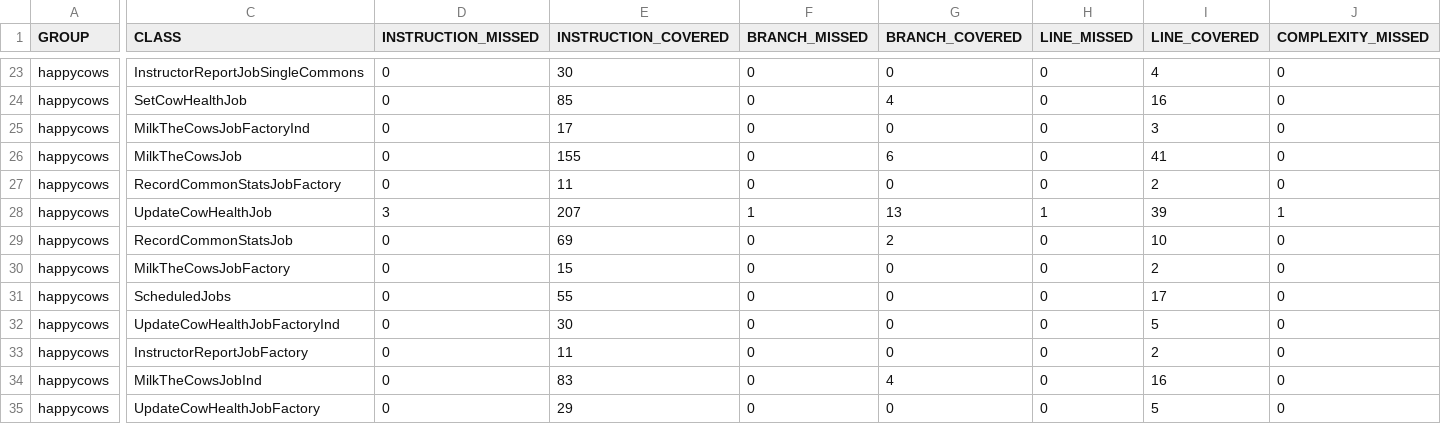
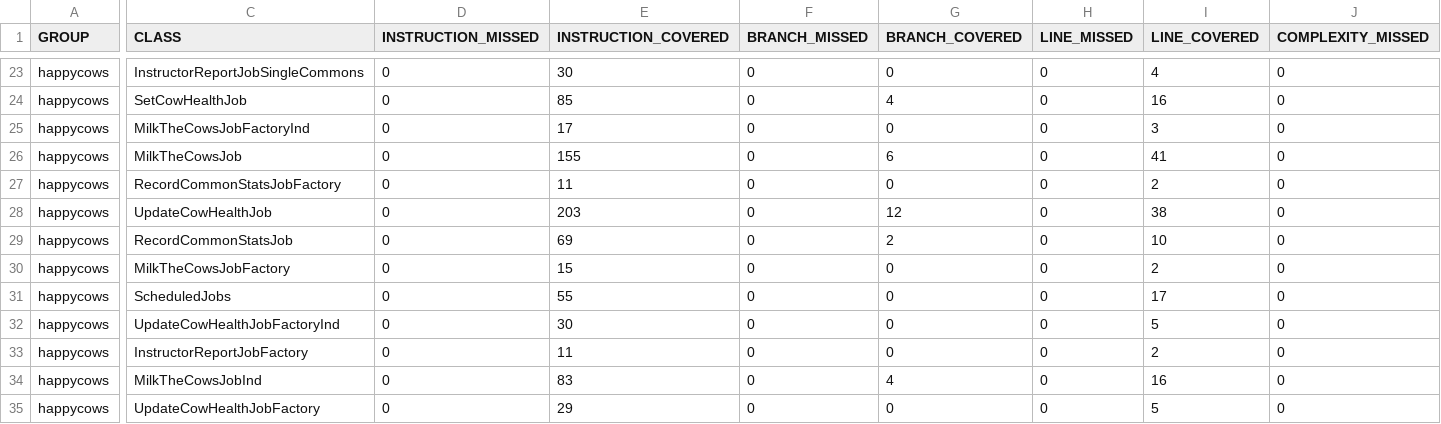
Before and after one commit to ucsb-cs156-f23/proj-happycows-f23-5pm-3, a CSV file: prs/37/jacoco/jacoco.csv, drawn as a sheet; only a part is shown, gaps mark what is left out; the diff names each change by its address in the sheet, - before the commit and + after, or states it on an @@ line.

```diff
--- a/prs/37/jacoco/jacoco.csv
+++ b/prs/37/jacoco/jacoco.csv
-D28 (INSTRUCTION_MISSED): 3
+D28 (INSTRUCTION_MISSED): 0
-E28 (INSTRUCTION_COVERED): 207
+E28 (INSTRUCTION_COVERED): 203
-F28 (BRANCH_MISSED): 1
+F28 (BRANCH_MISSED): 0
-G28 (BRANCH_COVERED): 13
+G28 (BRANCH_COVERED): 12
-H28 (LINE_MISSED): 1
+H28 (LINE_MISSED): 0
-I28 (LINE_COVERED): 39
+I28 (LINE_COVERED): 38
-J28 (COMPLEXITY_MISSED): 1
+J28 (COMPLEXITY_MISSED): 0
```
Also changed, not shown: 7 other files.
